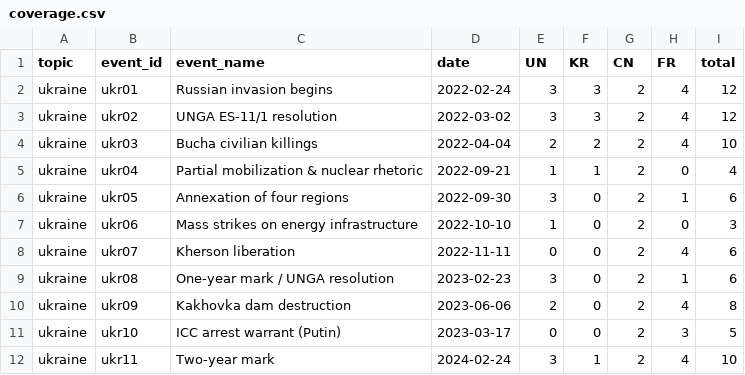
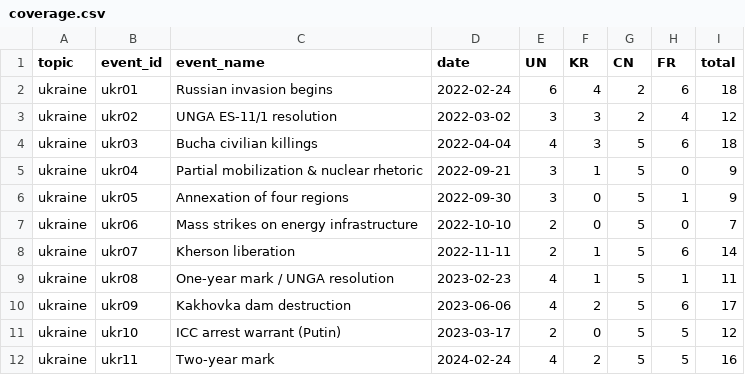
Before and after one commit to match-seungwoo/edu-finance, a CSV file: program4/data/backup/coverage.csv, drawn as a sheet; only a part is shown; the diff covers the shown part only.

```diff
--- a/program4/data/backup/coverage.csv
+++ b/program4/data/backup/coverage.csv
@@ -1,12 +1,12 @@
 topic,event_id,event_name,date,UN,KR,CN,FR,total
-ukraine,ukr01,Russian invasion begins,2022-02-24,3,3,2,4,12
+ukraine,ukr01,Russian invasion begins,2022-02-24,6,4,2,6,18
 ukraine,ukr02,UNGA ES-11/1 resolution,2022-03-02,3,3,2,4,12
-ukraine,ukr03,Bucha civilian killings,2022-04-04,2,2,2,4,10
-ukraine,ukr04,Partial mobilization & nuclear rhetoric,2022-09-21,1,1,2,0,4
-ukraine,ukr05,Annexation of four regions,2022-09-30,3,0,2,1,6
-ukraine,ukr06,Mass strikes on energy infrastructure,2022-10-10,1,0,2,0,3
-ukraine,ukr07,Kherson liberation,2022-11-11,0,0,2,4,6
-ukraine,ukr08,One-year mark / UNGA resolution,2023-02-23,3,0,2,1,6
-ukraine,ukr09,Kakhovka dam destruction,2023-06-06,2,0,2,4,8
-ukraine,ukr10,ICC arrest warrant (Putin),2023-03-17,0,0,2,3,5
-ukraine,ukr11,Two-year mark,2024-02-24,3,1,2,4,10
+ukraine,ukr03,Bucha civilian killings,2022-04-04,4,3,5,6,18
+ukraine,ukr04,Partial mobilization & nuclear rhetoric,2022-09-21,3,1,5,0,9
+ukraine,ukr05,Annexation of four regions,2022-09-30,3,0,5,1,9
+ukraine,ukr06,Mass strikes on energy infrastructure,2022-10-10,2,0,5,0,7
+ukraine,ukr07,Kherson liberation,2022-11-11,2,1,5,6,14
+ukraine,ukr08,One-year mark / UNGA resolution,2023-02-23,4,1,5,1,11
+ukraine,ukr09,Kakhovka dam destruction,2023-06-06,4,2,5,6,17
+ukraine,ukr10,ICC arrest warrant (Putin),2023-03-17,2,0,5,5,12
+ukraine,ukr11,Two-year mark,2024-02-24,4,2,5,5,16
```
Also changed, not shown: 70 edited cells elsewhere in this file, program4/data/backup/coverage_clean.csv, program4/data/ukraine_source_summary.csv, 45 other files.
